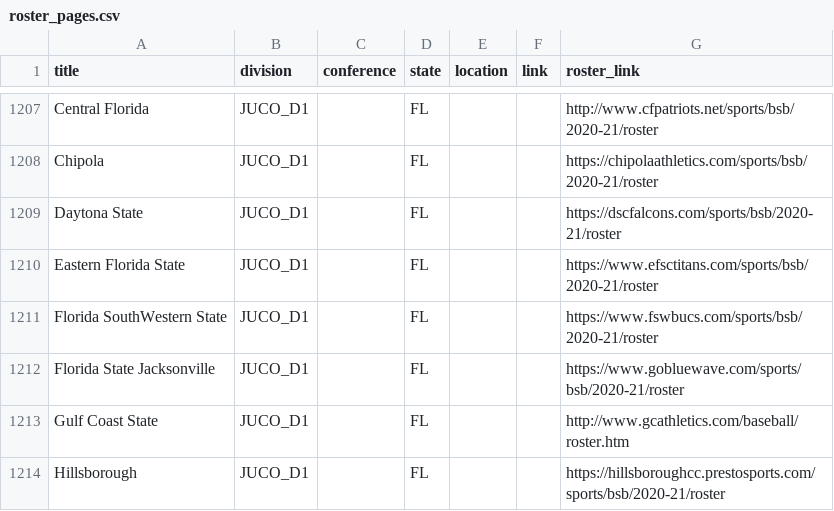
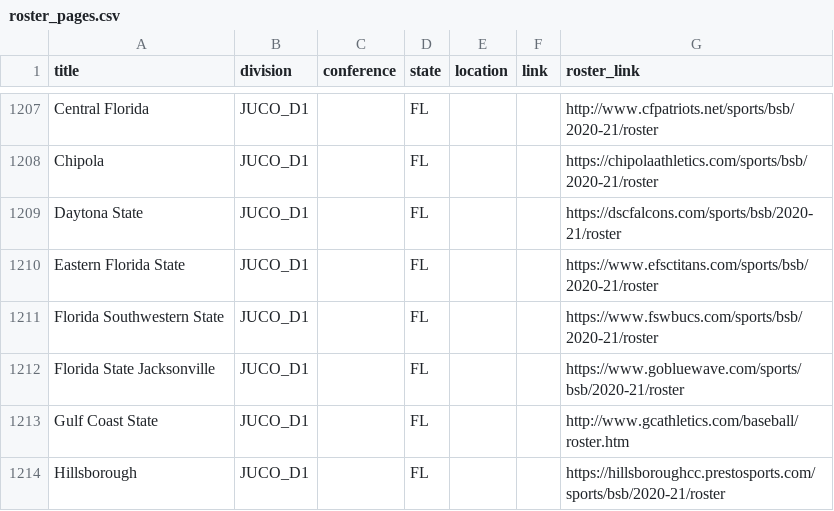
Before and after one commit to peteb206/pete_berryman_baseball, a CSV file: Projects/Canadian_Baseball_Network/roster_pages.csv, drawn as a sheet; only a part is shown, gaps mark what is left out.

```diff
--- a/Projects/Canadian_Baseball_Network/roster_pages.csv
+++ b/Projects/Canadian_Baseball_Network/roster_pages.csv
@@ -1210,3 +1210,3 @@ Daytona State,JUCO_D1,,FL,,,https://dscfalcons.com/sports/bsb/2020-21/roster
 Eastern Florida State,JUCO_D1,,FL,,,https://www.efsctitans.com/sports/bsb/2020-21/roster
-Florida SouthWestern State,JUCO_D1,,FL,,,https://www.fswbucs.com/sports/bsb/2020-21/roster
+Florida Southwestern State,JUCO_D1,,FL,,,https://www.fswbucs.com/sports/bsb/2020-21/roster
 Florida State Jacksonville,JUCO_D1,,FL,,,https://www.gobluewave.com/sports/bsb/2020-21/roster
```
Also changed, not shown: Projects/Canadian_Baseball_Network/canadians_manual.csv, 1 other file.
